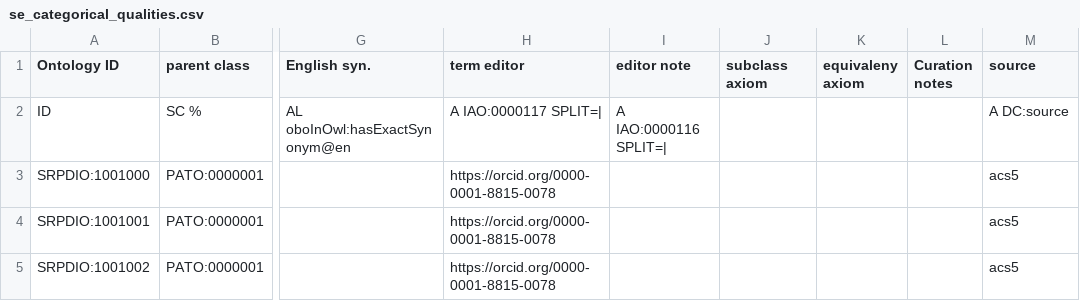
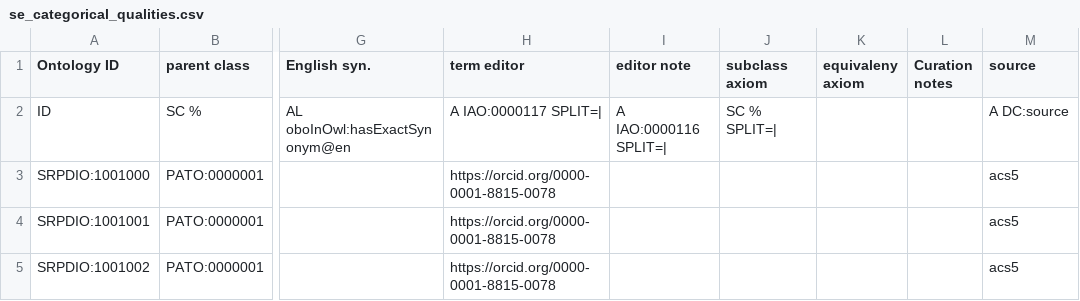
Before and after one commit to UA-SRC-data/srpdio, a CSV file: src/modules/se_categorical_qualities.csv, drawn as a sheet; only a part is shown, gaps mark what is left out; the diff names each change by its address in the sheet, - before the commit and + after, or states it on an @@ line.

```diff
--- a/src/modules/se_categorical_qualities.csv
+++ b/src/modules/se_categorical_qualities.csv
-J2 (subclass axiom): (empty)
+J2 (subclass axiom): SC % SPLIT=|
```
Also changed, not shown: src/modules/SRPDIO_internal_vocab.csv, src/modules/se_data_classes.csv, 4 other files.
